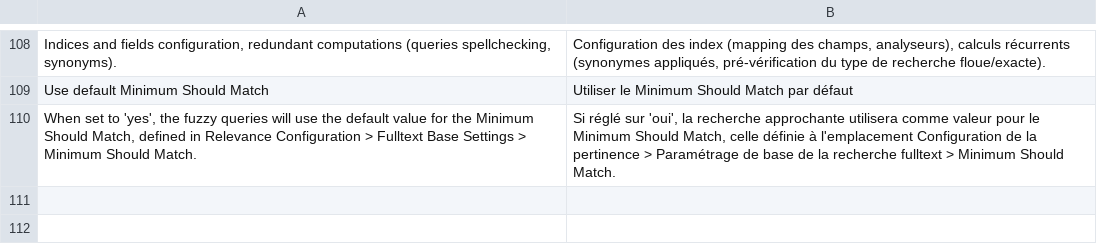
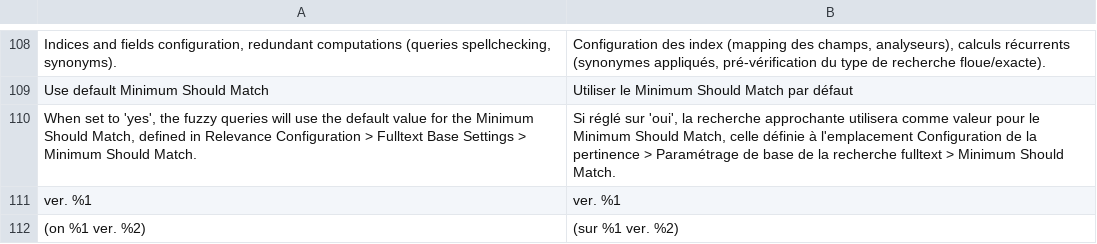
Before and after one commit to Smile-SA/elasticsuite, a CSV file: src/module-elasticsuite-core/i18n/fr_FR.csv, drawn as a sheet; only a part is shown, gaps mark what is left out; the diff names each change by its address in the sheet, - before the commit and + after, or states it on an @@ line.

Commit message:
[Core] Server distr. and version in admin footer info

```diff
--- a/src/module-elasticsuite-core/i18n/fr_FR.csv
+++ b/src/module-elasticsuite-core/i18n/fr_FR.csv
+row 111: ver. %1 | ver. %1
+row 112: (on %1 ver. %2) | (sur %1 ver. %2)
```
Also changed, not shown: src/module-elasticsuite-core/i18n/en_US.csv, 2 other files.
